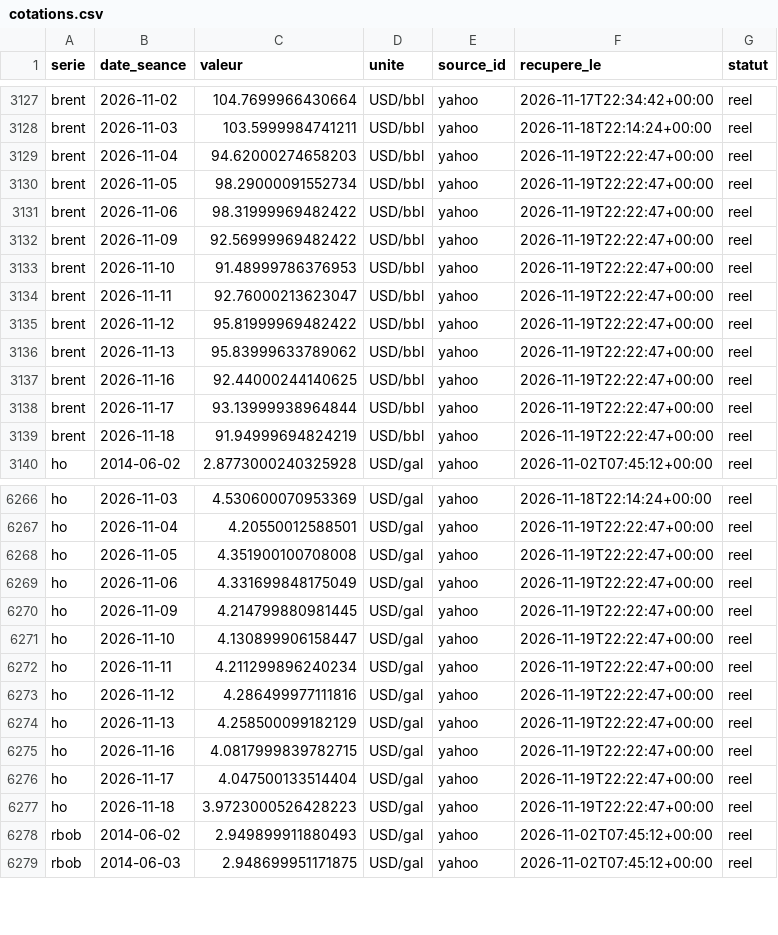
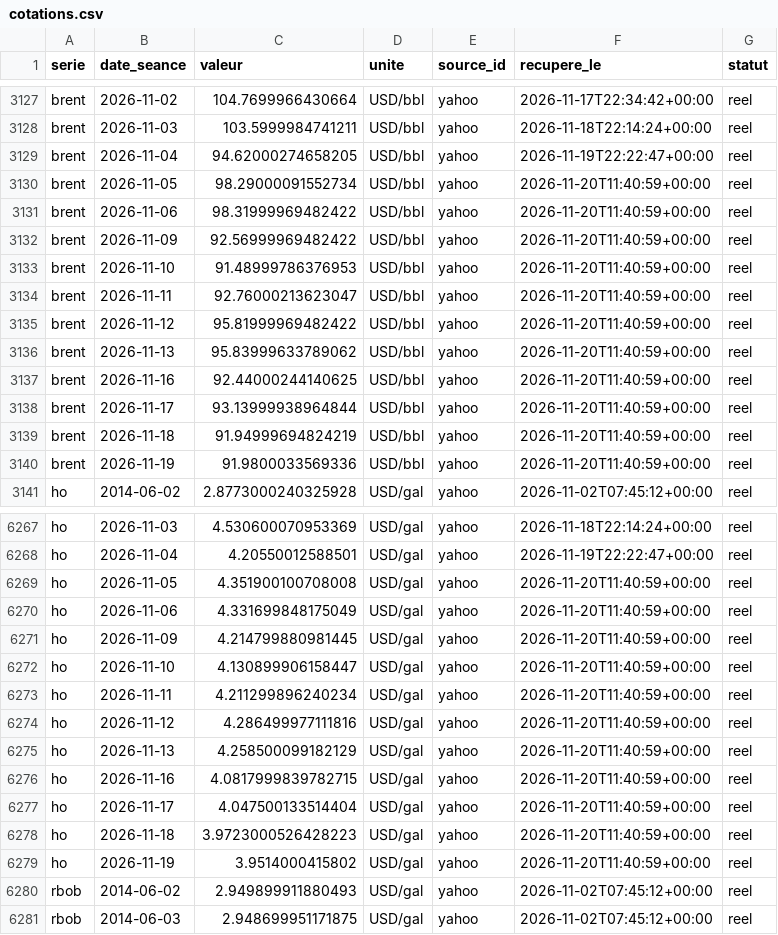
Before and after one commit to rhinoxacademypro-code/fuel-predictor, a CSV file: moteur/depot/cotations.csv, drawn as a sheet; only a part is shown, gaps mark what is left out; the diff covers the shown part only.

```diff
--- a/moteur/depot/cotations.csv
+++ b/moteur/depot/cotations.csv
@@ -3128,13 +3128,14 @@ brent,2026-11-02,104.7699966430664,USD/bbl,yahoo,2026-11-17T22:34:42+00:00,reel
 brent,2026-11-03,103.5999984741211,USD/bbl,yahoo,2026-11-18T22:14:24+00:00,reel
-brent,2026-11-04,94.62000274658203,USD/bbl,yahoo,2026-11-19T22:22:47+00:00,reel
-brent,2026-11-05,98.29000091552734,USD/bbl,yahoo,2026-11-19T22:22:47+00:00,reel
-brent,2026-11-06,98.31999969482422,USD/bbl,yahoo,2026-11-19T22:22:47+00:00,reel
-brent,2026-11-09,92.56999969482422,USD/bbl,yahoo,2026-11-19T22:22:47+00:00,reel
-brent,2026-11-10,91.48999786376953,USD/bbl,yahoo,2026-11-19T22:22:47+00:00,reel
-brent,2026-11-11,92.76000213623047,USD/bbl,yahoo,2026-11-19T22:22:47+00:00,reel
-brent,2026-11-12,95.81999969482422,USD/bbl,yahoo,2026-11-19T22:22:47+00:00,reel
-brent,2026-11-13,95.83999633789062,USD/bbl,yahoo,2026-11-19T22:22:47+00:00,reel
-brent,2026-11-16,92.44000244140625,USD/bbl,yahoo,2026-11-19T22:22:47+00:00,reel
-brent,2026-11-17,93.13999938964844,USD/bbl,yahoo,2026-11-19T22:22:47+00:00,reel
-brent,2026-11-18,91.94999694824219,USD/bbl,yahoo,2026-11-19T22:22:47+00:00,reel
+brent,2026-11-04,94.62000274658205,USD/bbl,yahoo,2026-11-19T22:22:47+00:00,reel
+brent,2026-11-05,98.29000091552734,USD/bbl,yahoo,2026-11-20T11:40:59+00:00,reel
+brent,2026-11-06,98.31999969482422,USD/bbl,yahoo,2026-11-20T11:40:59+00:00,reel
+brent,2026-11-09,92.56999969482422,USD/bbl,yahoo,2026-11-20T11:40:59+00:00,reel
+brent,2026-11-10,91.48999786376953,USD/bbl,yahoo,2026-11-20T11:40:59+00:00,reel
+brent,2026-11-11,92.76000213623047,USD/bbl,yahoo,2026-11-20T11:40:59+00:00,reel
+brent,2026-11-12,95.81999969482422,USD/bbl,yahoo,2026-11-20T11:40:59+00:00,reel
+brent,2026-11-13,95.83999633789062,USD/bbl,yahoo,2026-11-20T11:40:59+00:00,reel
+brent,2026-11-16,92.44000244140625,USD/bbl,yahoo,2026-11-20T11:40:59+00:00,reel
+brent,2026-11-17,93.13999938964844,USD/bbl,yahoo,2026-11-20T11:40:59+00:00,reel
+brent,2026-11-18,91.94999694824219,USD/bbl,yahoo,2026-11-20T11:40:59+00:00,reel
+brent,2026-11-19,91.9800033569336,USD/bbl,yahoo,2026-11-20T11:40:59+00:00,reel
 ho,2014-06-02,2.8773000240325928,USD/gal,yahoo,2026-11-02T07:45:12+00:00,reel
@@ -6267,12 +6268,13 @@ ho,2026-11-03,4.530600070953369,USD/gal,yahoo,2026-11-18T22:14:24+00:00,reel
 ho,2026-11-04,4.20550012588501,USD/gal,yahoo,2026-11-19T22:22:47+00:00,reel
-ho,2026-11-05,4.351900100708008,USD/gal,yahoo,2026-11-19T22:22:47+00:00,reel
-ho,2026-11-06,4.331699848175049,USD/gal,yahoo,2026-11-19T22:22:47+00:00,reel
-ho,2026-11-09,4.214799880981445,USD/gal,yahoo,2026-11-19T22:22:47+00:00,reel
-ho,2026-11-10,4.130899906158447,USD/gal,yahoo,2026-11-19T22:22:47+00:00,reel
-ho,2026-11-11,4.211299896240234,USD/gal,yahoo,2026-11-19T22:22:47+00:00,reel
-ho,2026-11-12,4.286499977111816,USD/gal,yahoo,2026-11-19T22:22:47+00:00,reel
-ho,2026-11-13,4.258500099182129,USD/gal,yahoo,2026-11-19T22:22:47+00:00,reel
-ho,2026-11-16,4.0817999839782715,USD/gal,yahoo,2026-11-19T22:22:47+00:00,reel
-ho,2026-11-17,4.047500133514404,USD/gal,yahoo,2026-11-19T22:22:47+00:00,reel
-ho,2026-11-18,3.9723000526428223,USD/gal,yahoo,2026-11-19T22:22:47+00:00,reel
+ho,2026-11-05,4.351900100708008,USD/gal,yahoo,2026-11-20T11:40:59+00:00,reel
+ho,2026-11-06,4.331699848175049,USD/gal,yahoo,2026-11-20T11:40:59+00:00,reel
+ho,2026-11-09,4.214799880981445,USD/gal,yahoo,2026-11-20T11:40:59+00:00,reel
+ho,2026-11-10,4.130899906158447,USD/gal,yahoo,2026-11-20T11:40:59+00:00,reel
+ho,2026-11-11,4.211299896240234,USD/gal,yahoo,2026-11-20T11:40:59+00:00,reel
+ho,2026-11-12,4.286499977111816,USD/gal,yahoo,2026-11-20T11:40:59+00:00,reel
+ho,2026-11-13,4.258500099182129,USD/gal,yahoo,2026-11-20T11:40:59+00:00,reel
+ho,2026-11-16,4.0817999839782715,USD/gal,yahoo,2026-11-20T11:40:59+00:00,reel
+ho,2026-11-17,4.047500133514404,USD/gal,yahoo,2026-11-20T11:40:59+00:00,reel
+ho,2026-11-18,3.9723000526428223,USD/gal,yahoo,2026-11-20T11:40:59+00:00,reel
+ho,2026-11-19,3.9514000415802,USD/gal,yahoo,2026-11-20T11:40:59+00:00,reel
 rbob,2014-06-02,2.949899911880493,USD/gal,yahoo,2026-11-02T07:45:12+00:00,reel
```
Also changed, not shown: 2 added rows and 20 edited cells elsewhere in this file, moteur/depot/journal_collectes.csv, moteur/depot/previsions.csv, 5 other files.
